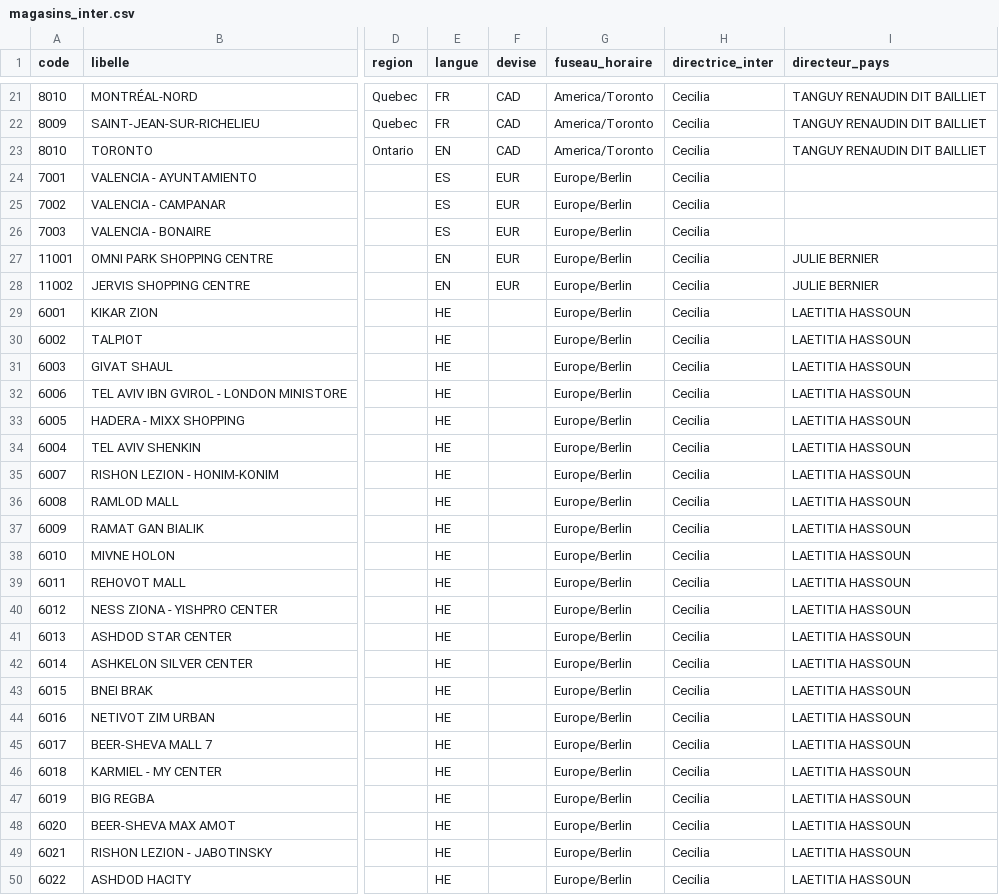
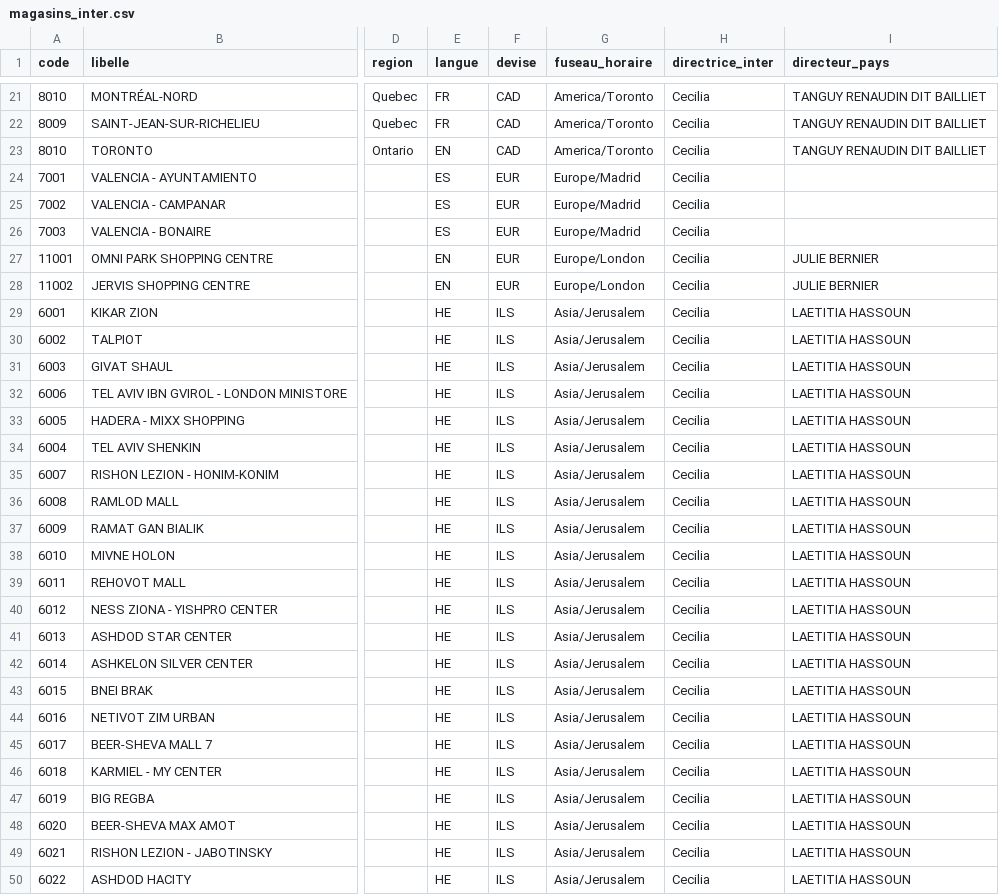
Before and after one commit to oc-inter/bilan-passage, a CSV file: magasins_inter.csv, drawn as a sheet; only a part is shown, gaps mark what is left out; the diff covers the shown part only; the diff names each change by its address in the sheet, - before the commit and + after, or states it on an @@ line.

Commit message:
Add files via upload

```diff
--- a/magasins_inter.csv
+++ b/magasins_inter.csv
-G24:G26 (fuseau_horaire): Europe/Berlin
+G24:G26 (fuseau_horaire): Europe/Madrid
-G27:G28 (fuseau_horaire): Europe/Berlin
+G27:G28 (fuseau_horaire): Europe/London
-F29:F50 (devise): (empty)
+F29:F50 (devise): ILS
-G29:G50 (fuseau_horaire): Europe/Berlin
+G29:G50 (fuseau_horaire): Asia/Jerusalem
```
Also changed, not shown: 103 edited cells elsewhere in this file.
